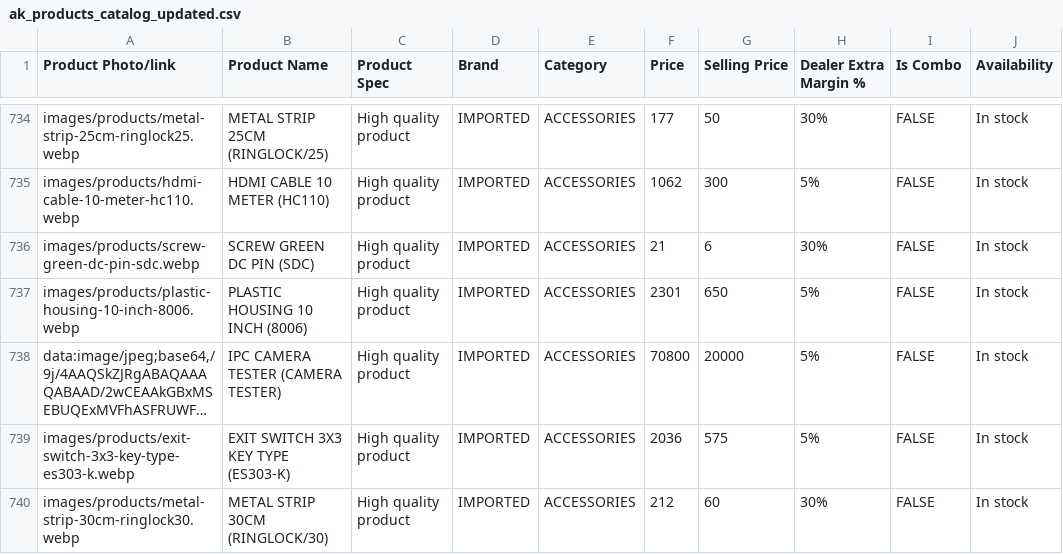
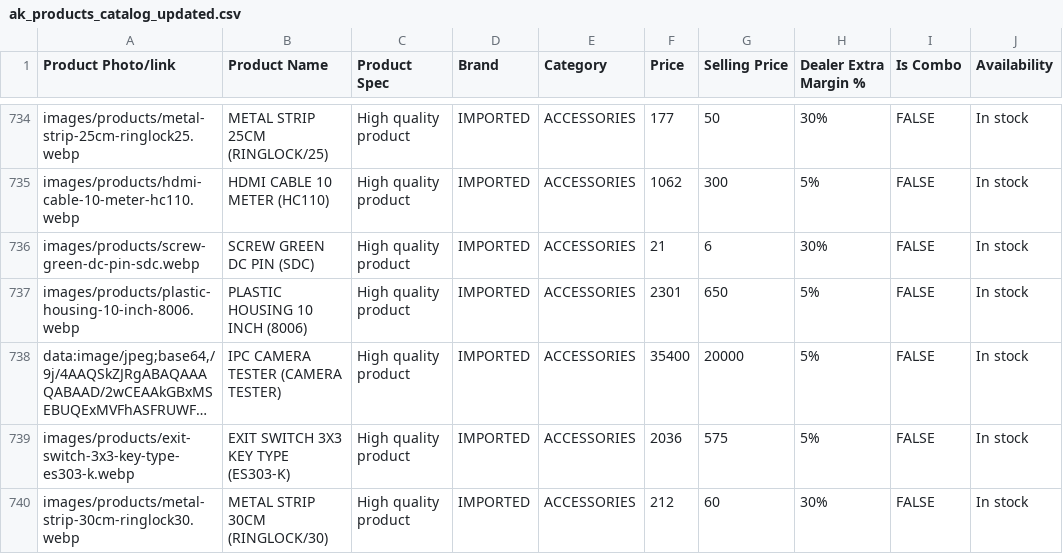
Before and after one commit to akinfotechtn/ecom, a CSV file: public/data/ak_products_catalog_updated.csv, drawn as a sheet; only a part is shown, gaps mark what is left out; long unchanged cells end in …; the diff names each change by its address in the sheet, - before the commit and + after, or states it on an @@ line.

Commit message:
[Deploy] Products updated - 13/8/2026, 11:42:51 am

```diff
--- a/public/data/ak_products_catalog_updated.csv
+++ b/public/data/ak_products_catalog_updated.csv
-F738 (Price): 70800
+F738 (Price): 35400
```
Also changed, not shown: 4 other files.
